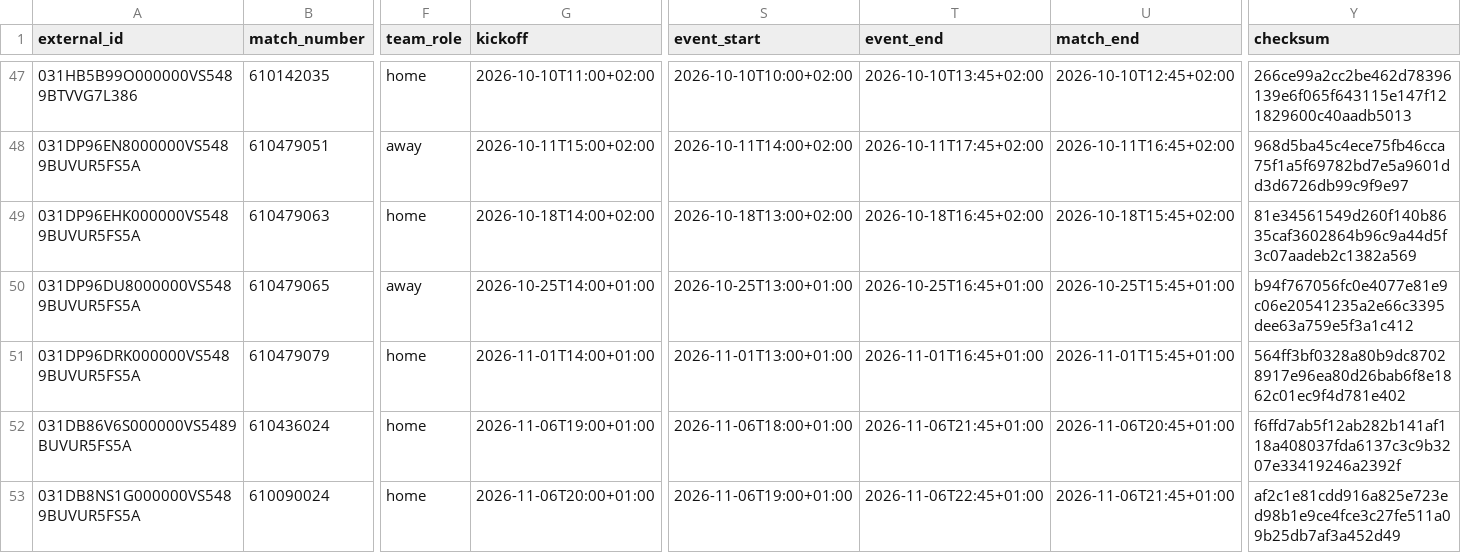
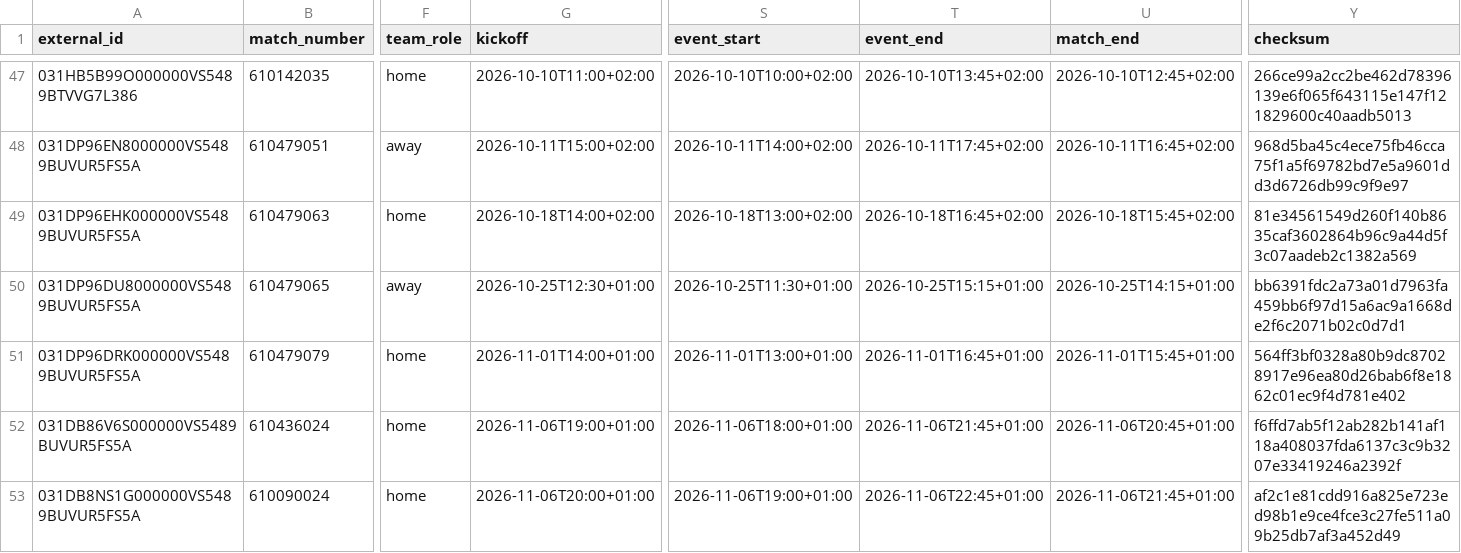
Before and after one commit to Rohdeo87/ssv53-heimspiele, a CSV file: public/appack_preview.csv, drawn as a sheet; only a part is shown, gaps mark what is left out; the diff names each change by its address in the sheet, - before the commit and + after, or states it on an @@ line.

```diff
--- a/public/appack_preview.csv
+++ b/public/appack_preview.csv
-G50 (kickoff): 2026-10-25T14:00+01:00
+G50 (kickoff): 2026-10-25T12:30+01:00
-S50 (event_start): 2026-10-25T13:00+01:00
+S50 (event_start): 2026-10-25T11:30+01:00
-T50 (event_end): 2026-10-25T16:45+01:00
+T50 (event_end): 2026-10-25T15:15+01:00
-U50 (match_end): 2026-10-25T15:45+01:00
+U50 (match_end): 2026-10-25T14:15+01:00
-Y50 (checksum): b94f767056fc0e4077e81e9c06e20541235a2e66c3395dee63a759e5f3a1c412
+Y50 (checksum): bb6391fdc2a73a01d7963fa459bb6f97d15a6ac9a1668de2f6c2071b02c0d7d1
```
Also changed, not shown: 10 other files.
